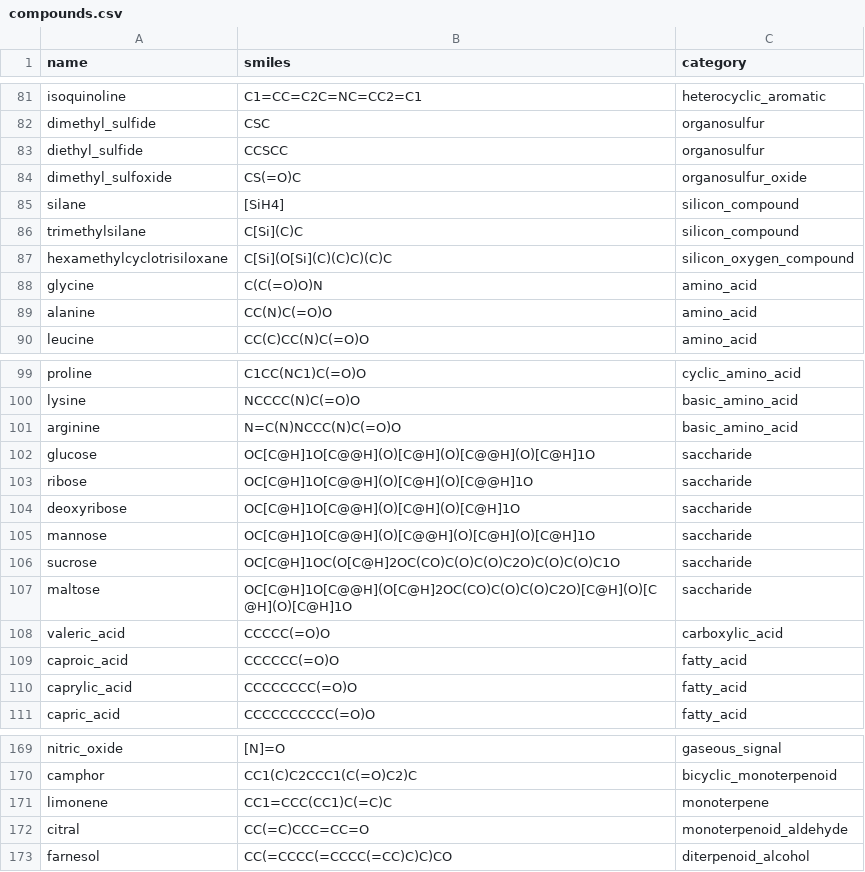
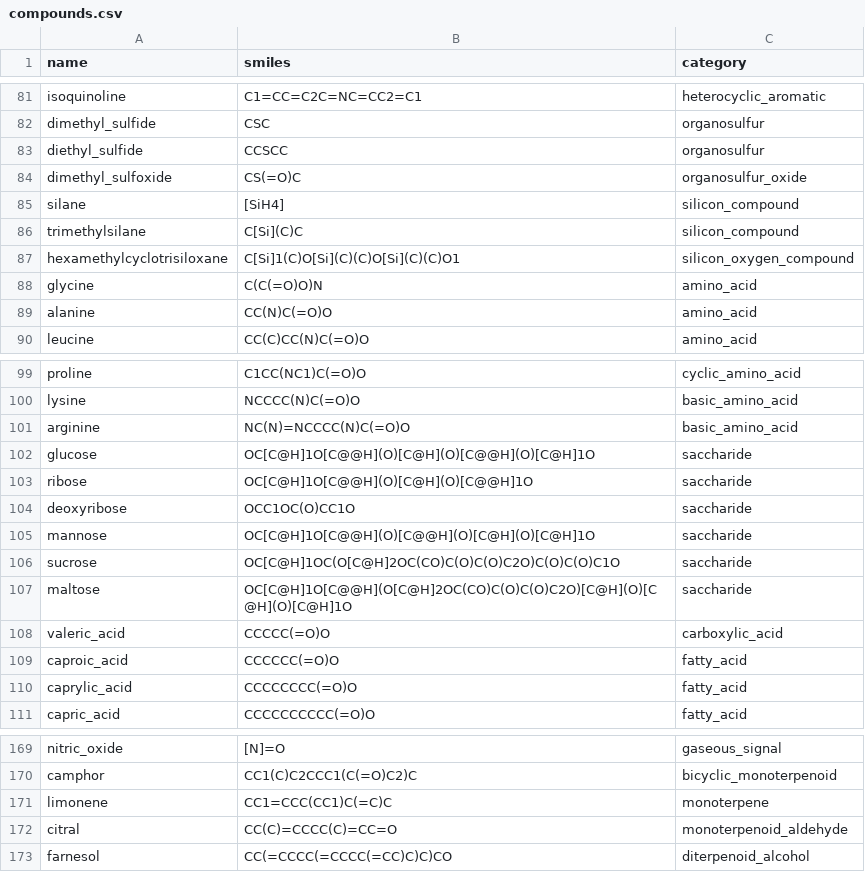
Before and after one commit to phireiser/mass-spec, a CSV file: data/compounds.csv, drawn as a sheet; only a part is shown, gaps mark what is left out; the diff covers the shown part only.

Commit message:
fix(data): correct 36 mis-authored SMILES; add nominal_mw structure audit
36 compounds.csv structures encoded the wrong molecule (a typo'd or truncated
SMILES), so the forward model fragmented a different species than the NIST
spectrum it was scored against. Identity (name/CAS/nominal_mw/spectrum) was
correct throughout; only the locally-authored structure was wrong.

- iodoform (CHI3, was CI(I)(I)I = CH4I4) and tetrachloroethylene (C2Cl4, was a
  C4H2Cl4 butadiene): surfaced by supra-parent fragments with zero fusion edges
  in the bimolecular-coverage metric.
- 34 more (estradiol, testosterone, dopamine, guanine, cholesterol, ...):
  surfaced by the new audit check below. Correct structures sourced from PubChem
  canonical parents (by name, CAS cross-checked), each verified so its nominal
  mass equals the store's NIST nominal_mw.

compounds.csv: 36 SMILES replaced with Kekule forms.
build_parquet_index.py: +36 STRUCTURE_OVERRIDES so a rebuild keeps the store
records correct (3 -> 39 entries).
audit_structures.py: split check 2 into [2] formula and a new [2b] comparing the
SMILES nominal mass to the store nominal_mw. The old formula-vs-formula check was
blind here because the store formula is itself derived from the bad SMILES, so
both agreed; nominal_mw comes from NIST and exposes the gap. [2b] found the 34.

Source-of-truth fix only: the store is not rebuilt and DGs are not regenerated,
so these now resolve to NO record until a rebuild + DG regen.

```diff
--- a/data/compounds.csv
+++ b/data/compounds.csv
@@ -86,3 +86,3 @@ silane,[SiH4],silicon_compound
 trimethylsilane,C[Si](C)C,silicon_compound
-hexamethylcyclotrisiloxane,C[Si](O[Si](C)(C)C)(C)C,silicon_oxygen_compound
+hexamethylcyclotrisiloxane,C[Si]1(C)O[Si](C)(C)O[Si](C)(C)O1,silicon_oxygen_compound
 glycine,C(C(=O)O)N,amino_acid
@@ -100,6 +100,6 @@ proline,C1CC(NC1)C(=O)O,cyclic_amino_acid
 lysine,NCCCC(N)C(=O)O,basic_amino_acid
-arginine,N=C(N)NCCC(N)C(=O)O,basic_amino_acid
+arginine,NC(N)=NCCCC(N)C(=O)O,basic_amino_acid
 glucose,OC[C@H]1O[C@@H](O)[C@H](O)[C@@H](O)[C@H]1O,saccharide
 ribose,OC[C@H]1O[C@@H](O)[C@H](O)[C@@H]1O,saccharide
-deoxyribose,OC[C@H]1O[C@@H](O)[C@H](O)[C@H]1O,saccharide
+deoxyribose,OCC1OC(O)CC1O,saccharide
 mannose,OC[C@H]1O[C@@H](O)[C@@H](O)[C@H](O)[C@H]1O,saccharide
@@ -171,3 +171,3 @@ camphor,CC1(C)C2CCC1(C(=O)C2)C,bicyclic_monoterpenoid
 limonene,CC1=CCC(CC1)C(=C)C,monoterpene
-citral,CC(=C)CCC=CC=O,monoterpenoid_aldehyde
+citral,CC(C)=CCCC(C)=CC=O,monoterpenoid_aldehyde
 farnesol,CC(=CCCC(=CCCC(=CC)C)C)CO,diterpenoid_alcohol
```
Also changed, not shown: 32 edited cells elsewhere in this file, 2 other files.
